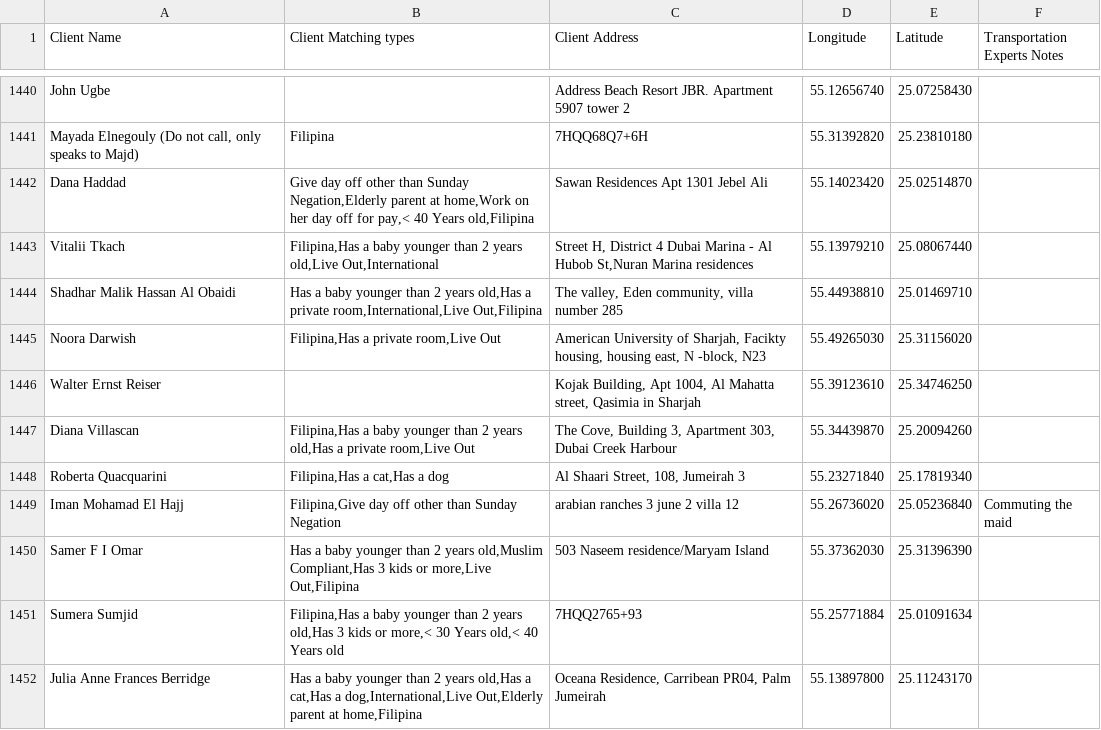
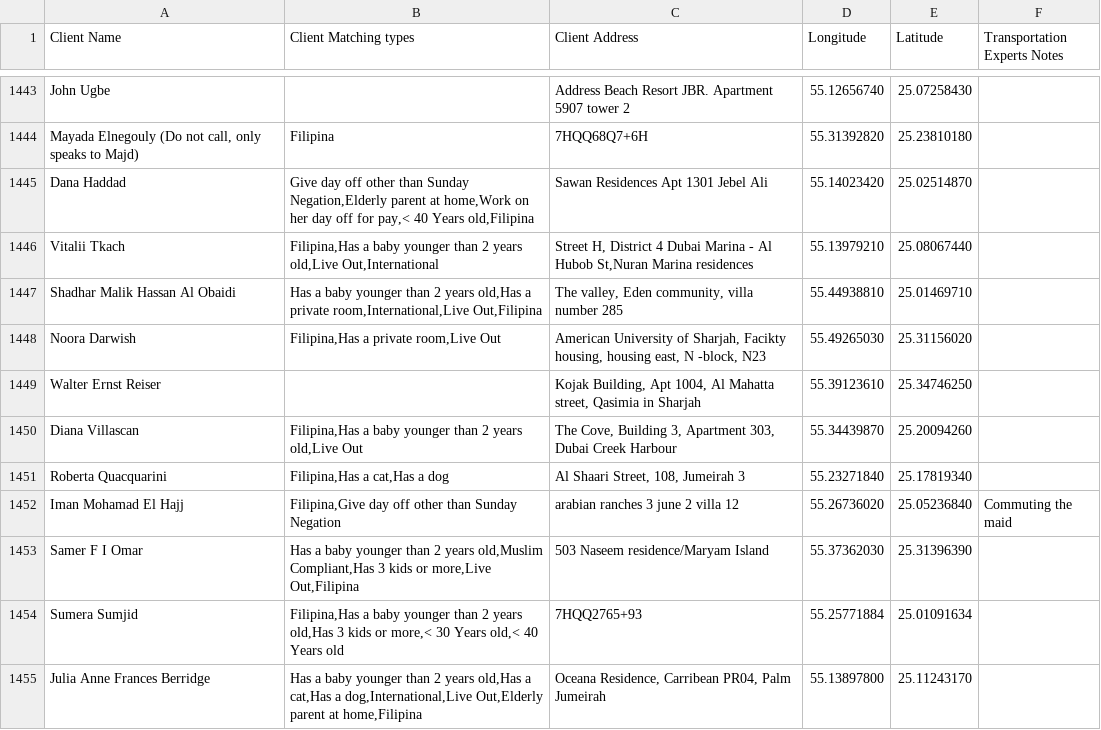
Before and after one commit to charbelchdid/map, a CSV file: CancelledClients.csv, drawn as a sheet; only a part is shown, gaps mark what is left out; the diff covers the shown part only.

Commit message:
Update Live-out Clients Tracking   AVAILABLE CSV on 2025-06-20T21:34:19.744Z

```diff
--- a/CancelledClients.csv
+++ b/CancelledClients.csv
@@ -1502,3 +1505,3 @@ Noora Darwish,"Filipina,Has a private room,Live Out","American University of Sha
 Walter Ernst Reiser,,"Kojak Building, Apt 1004, Al Mahatta street, Qasimia in Sharjah",55.39123610,25.34746250,
-Diana Villascan,"Filipina,Has a baby younger than 2 years old,Has a private room,Live Out","The Cove, Building 3, Apartment 303, Dubai Creek Harbour",55.34439870,25.20094260,
+Diana Villascan,"Filipina,Has a baby younger than 2 years old,Live Out","The Cove, Building 3, Apartment 303, Dubai Creek Harbour",55.34439870,25.20094260,
 Roberta Quacquarini,"Filipina,Has a cat,Has a dog","Al Shaari Street, 108, Jumeirah 3",55.23271840,25.17819340,
```
Also changed, not shown: 3 added rows and 2 edited cells elsewhere in this file.
